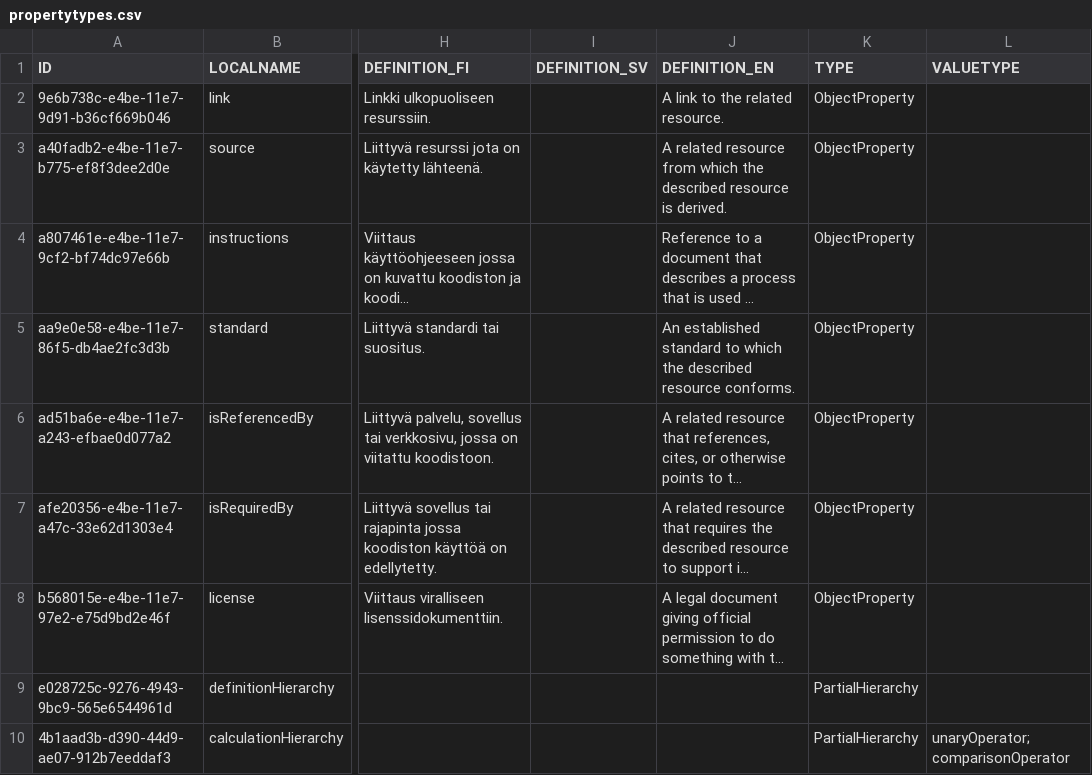
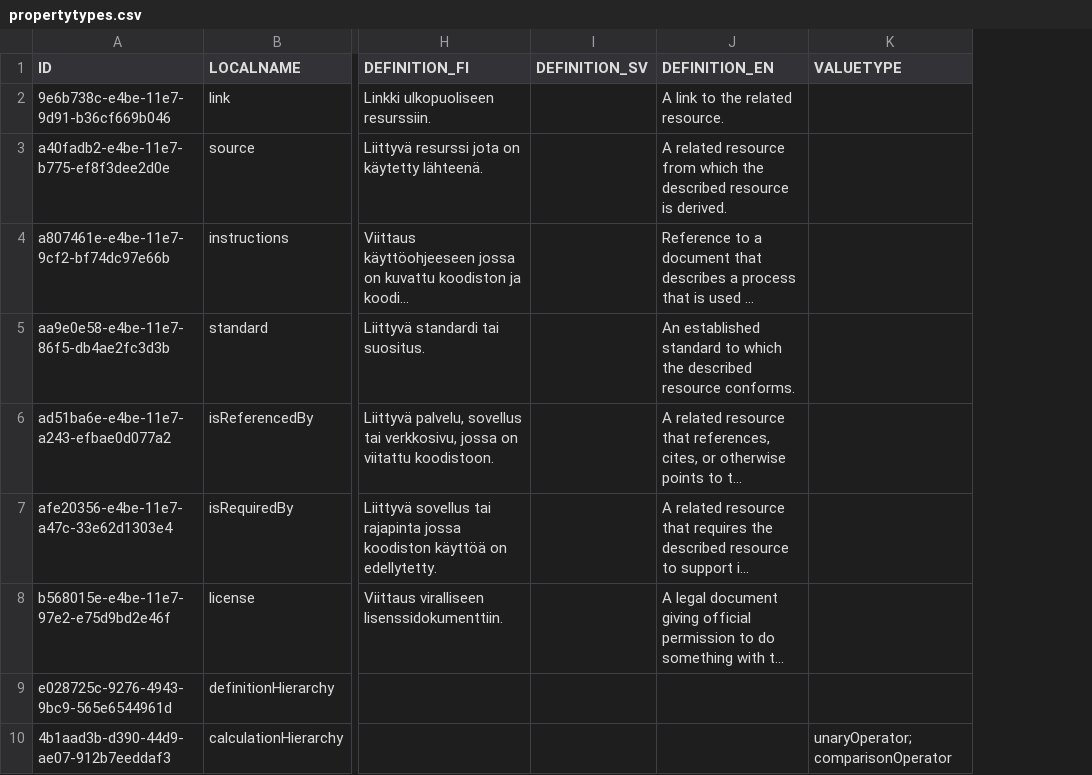
Before and after one commit to VRK-YTI/yti-codelist-content-intake-service, a CSV file: src/main/resources/propertytypes/propertytypes.csv, drawn as a sheet; only a part is shown, gaps mark what is left out; long unchanged cells end in …; the diff names each change by its address in the sheet, - before the commit and + after, or states it on an @@ line.

Commit message:
YTI-1112: Removing unused type from PropertyType.

```diff
--- a/src/main/resources/propertytypes/propertytypes.csv
+++ b/src/main/resources/propertytypes/propertytypes.csv
-column K (TYPE), rows 2-10: ObjectProperty | ObjectProperty | ObjectProperty | ObjectProperty | ObjectProperty | ObjectProperty | ObjectProperty | PartialHierarchy | PartialHierarchy
```
Also changed, not shown: 5 other files.
